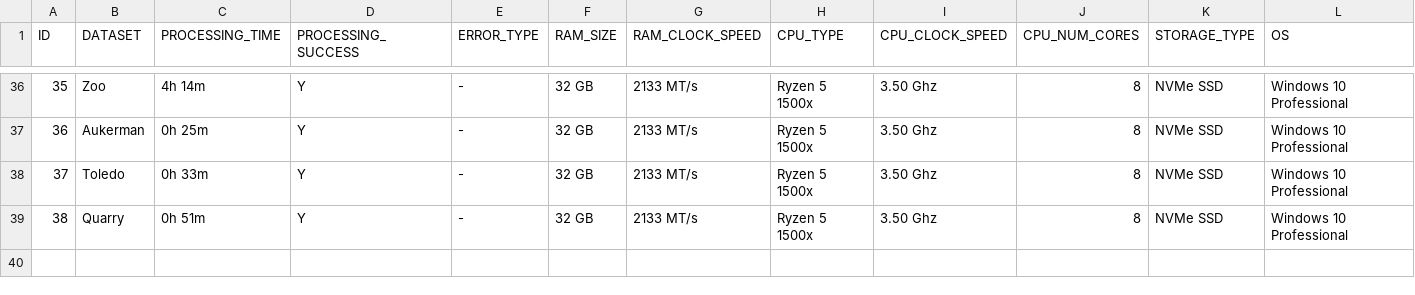
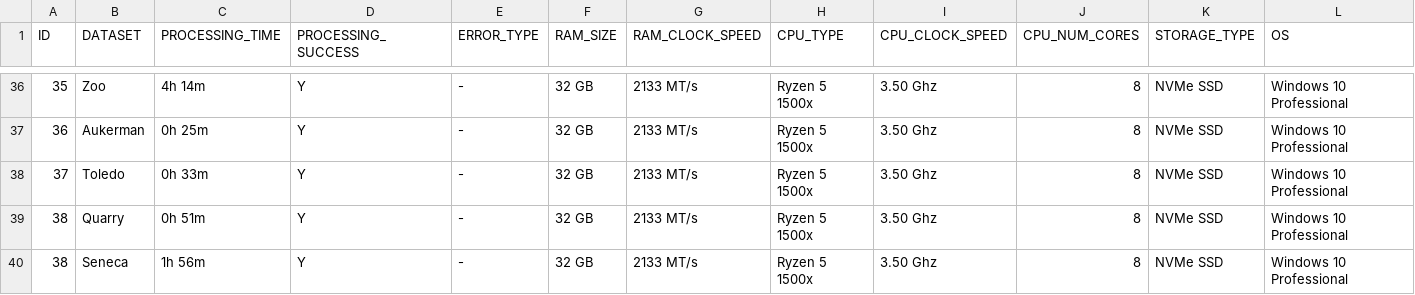
Before and after one commit to OpenDroneMap/odm-benchmarks, a CSV file: data/benchmarks.csv, drawn as a sheet; only a part is shown, gaps mark what is left out; rows hold the shown columns only; the diff names each change by its address in the sheet, - before the commit and + after, or states it on an @@ line.

Commit message:
added seneca

```diff
--- a/data/benchmarks.csv
+++ b/data/benchmarks.csv
+row 40: 38 | Seneca | 1h 56m | Y | - | 32 GB | 2133 MT/s | Ryzen 5 1500x | 3.50 Ghz | 8 | NVMe SSD | Windows 10 Professional
```
